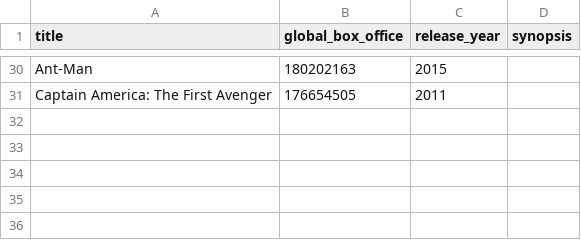
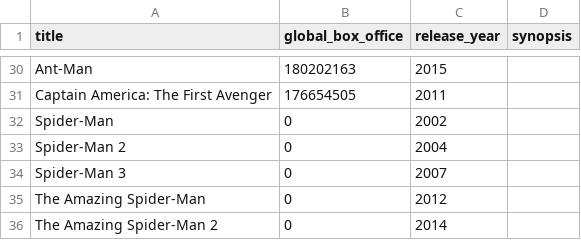
Before and after one commit to paulkogan/george_LLM, a CSV file: server/seeders/movies_seed_30.csv, drawn as a sheet; only a part is shown, gaps mark what is left out.

```diff
--- a/server/seeders/movies_seed_30.csv
+++ b/server/seeders/movies_seed_30.csv
@@ -31 +31,6 @@ Ant-Man,180202163,2015,
 Captain America: The First Avenger,176654505,2011,
+Spider-Man, 0, 2002,
+Spider-Man 2, 0, 2004,
+Spider-Man 3, 0, 2007,
+The Amazing Spider-Man, 0, 2012,
+The Amazing Spider-Man 2, 0, 2014,
```
Also changed, not shown: server/seeders/actors_seed_30.csv, server/seeders/roles_seed_30.csv, 13 other files.
